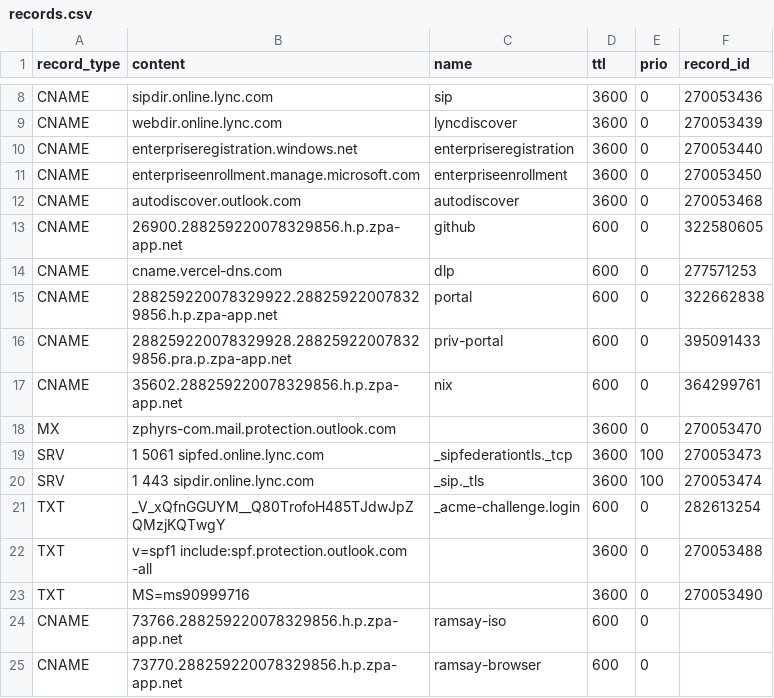
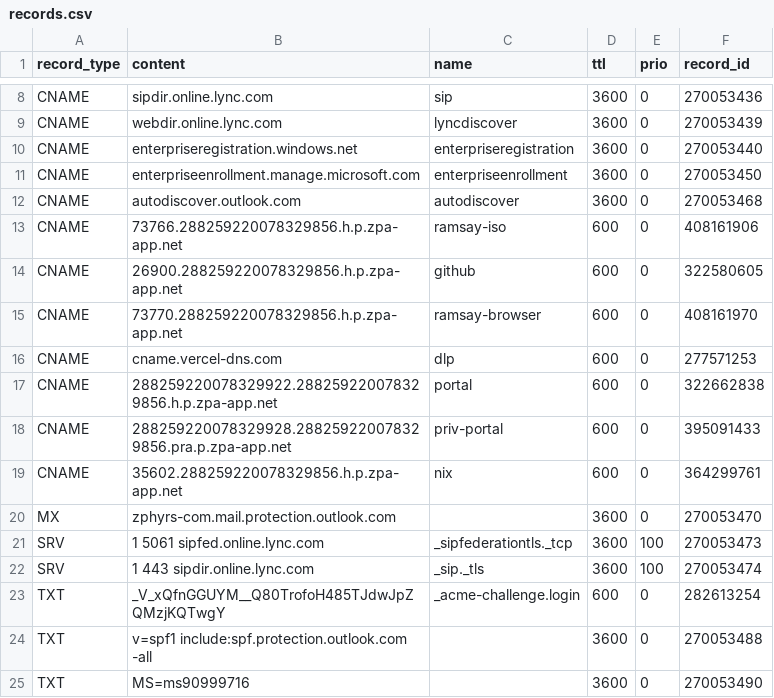
Before and after one commit to jxg81/dns-manager, a CSV file: domains/zphyrs.com/records.csv, drawn as a sheet; only a part is shown, gaps mark what is left out.

Commit message:
update record ids

```diff
--- a/domains/zphyrs.com/records.csv
+++ b/domains/zphyrs.com/records.csv
@@ -12,3 +12,5 @@ CNAME,enterpriseenrollment.manage.microsoft.com,enterpriseenrollment,3600,0,2700
 CNAME,autodiscover.outlook.com,autodiscover,3600,0,270053468
+CNAME,73766.288259220078329856.h.p.zpa-app.net,ramsay-iso,600,0,408161906
 CNAME,26900.288259220078329856.h.p.zpa-app.net,github,600,0,322580605
+CNAME,73770.288259220078329856.h.p.zpa-app.net,ramsay-browser,600,0,408161970
 CNAME,cname.vercel-dns.com,dlp,600,0,277571253
@@ -23,3 +25 @@ TXT,v=spf1 include:spf.protection.outlook.com -all,,3600,0,270053488
 TXT,MS=ms90999716,,3600,0,270053490
-CNAME,73766.288259220078329856.h.p.zpa-app.net,ramsay-iso,600,0
-CNAME,73770.288259220078329856.h.p.zpa-app.net,ramsay-browser,600,0
```
Also changed, not shown: 1 other file.
